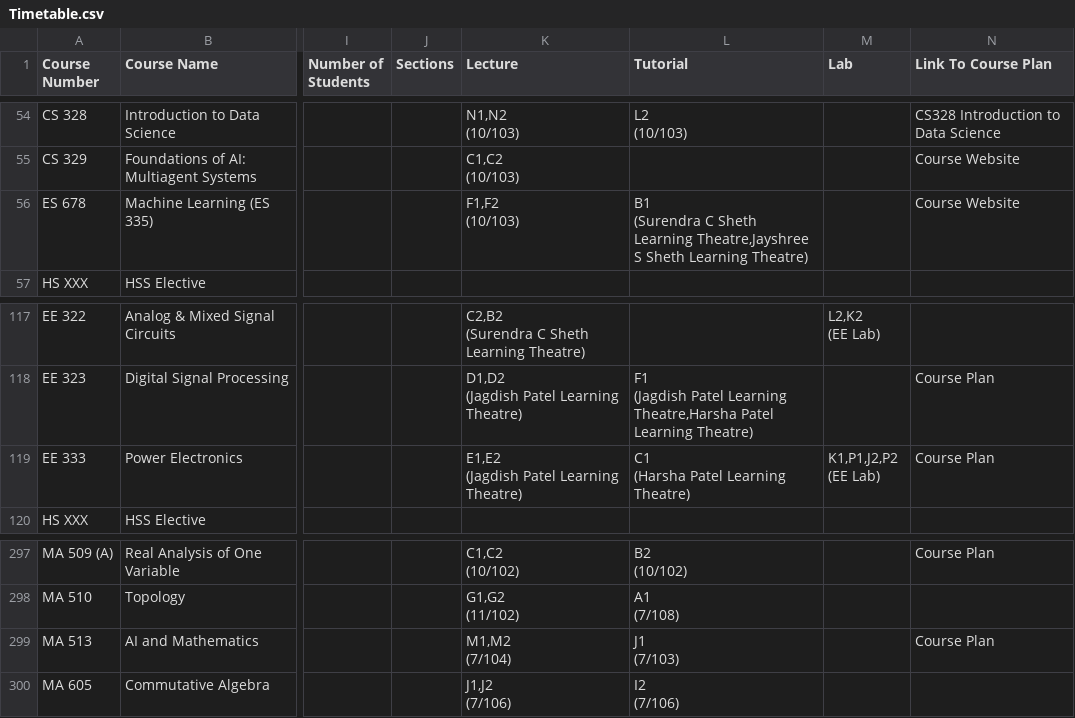
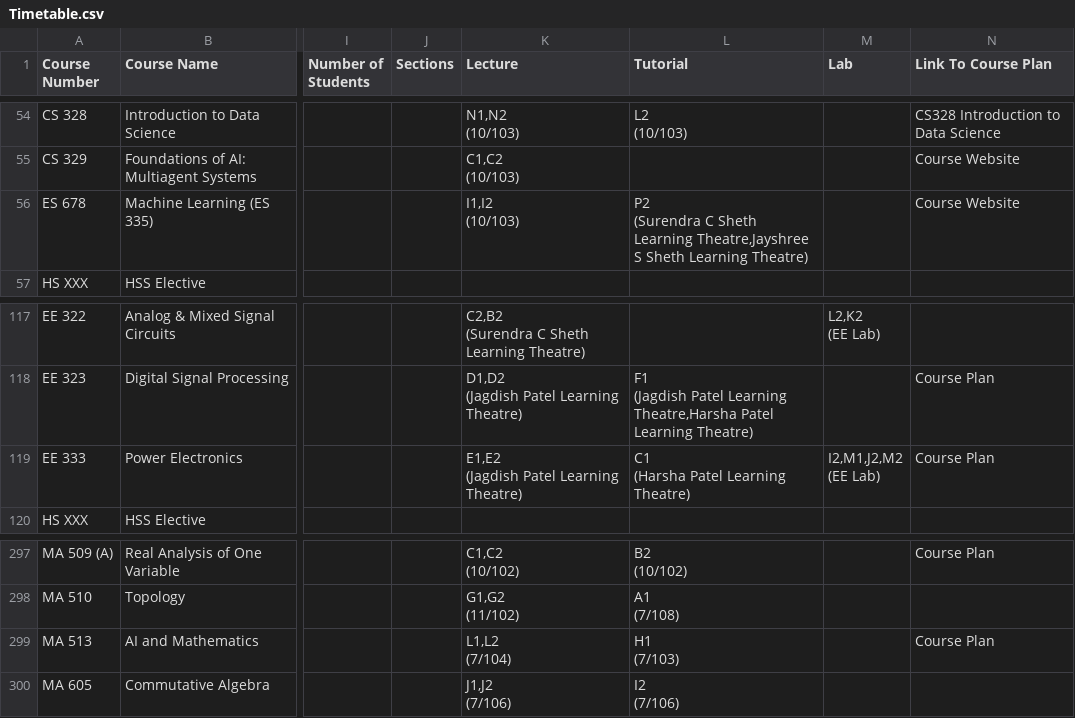
Before and after one commit to Naveen-Pal/timetable, a CSV file: Timetable.csv, drawn as a sheet; only a part is shown, gaps mark what is left out; ↵ is a line break in a cell; the diff names each change by its address in the sheet, - before the commit and + after, or states it on an @@ line.

```diff
--- a/Timetable.csv
+++ b/Timetable.csv
-K56 (Lecture): F1,F2 ↵ (10/103)
+K56 (Lecture): I1,I2 ↵ (10/103)
-L56 (Tutorial): B1 ↵ (Surendra C…
+L56 (Tutorial): P2 ↵ (Surendra C…
-M119 (Lab): K1,P1,J2,P2 ↵ (EE Lab)
+M119 (Lab): I2,M1,J2,M2 ↵ (EE Lab)
-K299 (Lecture): M1,M2 ↵ (7/104)
+K299 (Lecture): L1,L2 ↵ (7/104)
-L299 (Tutorial): J1 ↵ (7/103)
+L299 (Tutorial): H1 ↵ (7/103)
```
Also changed, not shown: Updated_Processed_Timetable.csv.
